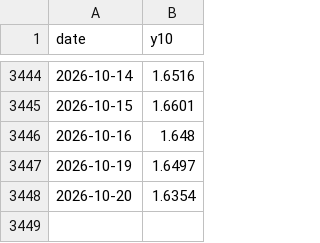
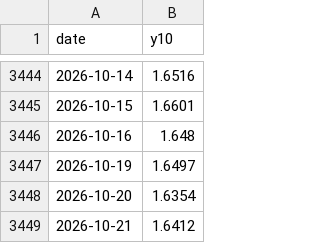
Before and after one commit to andy-develop/quant-data, a CSV file: engine/backtest/cn10y_daily.csv, drawn as a sheet; only a part is shown, gaps mark what is left out; the diff names each change by its address in the sheet, - before the commit and + after, or states it on an @@ line.

```diff
--- a/engine/backtest/cn10y_daily.csv
+++ b/engine/backtest/cn10y_daily.csv
+row 3449: 2026-10-21 | 1.6412
```
Also changed, not shown: 28 other files.
